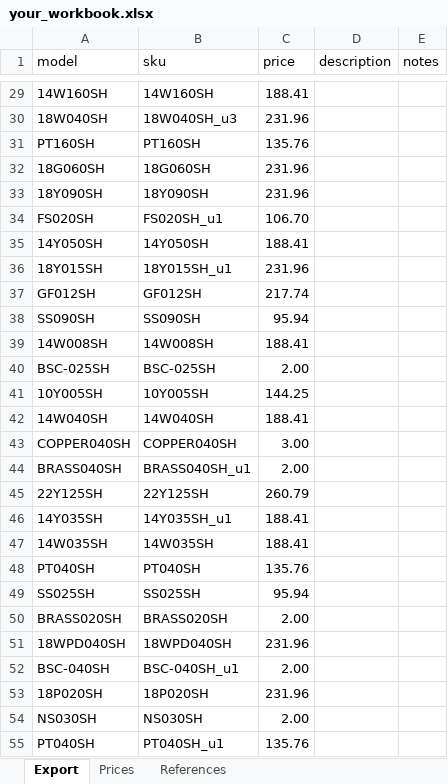
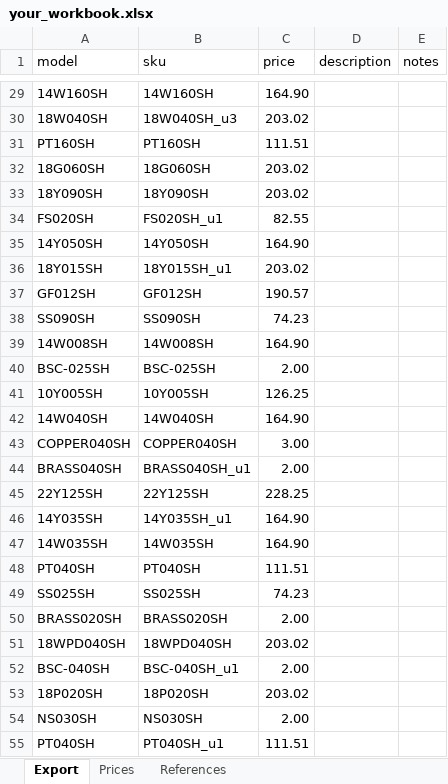
Before and after one commit to davidluisklein/wire-price-change, an Excel workbook: your_workbook.xlsx, sheet Export, drawn as a sheet; only a part is shown, gaps mark what is left out; values as stored, in another font and other column widths than the file's, no borders; the diff covers the shown part only; the diff names each change by its address in the sheet, - before the commit and + after, or states it on an @@ line.

```diff
--- a/your_workbook.xlsx (sheet Export)
+++ b/your_workbook.xlsx (sheet Export)
-C29 (price): 188.41
+C29 (price): 164.90
-C30 (price): 231.96
+C30 (price): 203.02
-C31 (price): 135.76
+C31 (price): 111.51
-C32:C33 (price): 231.96
+C32:C33 (price): 203.02
-C34 (price): 106.70
+C34 (price): 82.55
-C35 (price): 188.41
+C35 (price): 164.90
-C36 (price): 231.96
+C36 (price): 203.02
-C37 (price): 217.74
+C37 (price): 190.57
-C38 (price): 95.94
+C38 (price): 74.23
-C39 (price): 188.41
+C39 (price): 164.90
-C41 (price): 144.25
+C41 (price): 126.25
-C42 (price): 188.41
+C42 (price): 164.90
-C45 (price): 260.79
+C45 (price): 228.25
-C46:C47 (price): 188.41
+C46:C47 (price): 164.90
-C48 (price): 135.76
+C48 (price): 111.51
-C49 (price): 95.94
+C49 (price): 74.23
-C51 (price): 231.96
+C51 (price): 203.02
-C53 (price): 231.96
+C53 (price): 203.02
-C55 (price): 135.76
+C55 (price): 111.51
```
Also changed, not shown: 8 added rows and 1672 edited cells elsewhere in this sheet, sheet References, sheet Prices.
